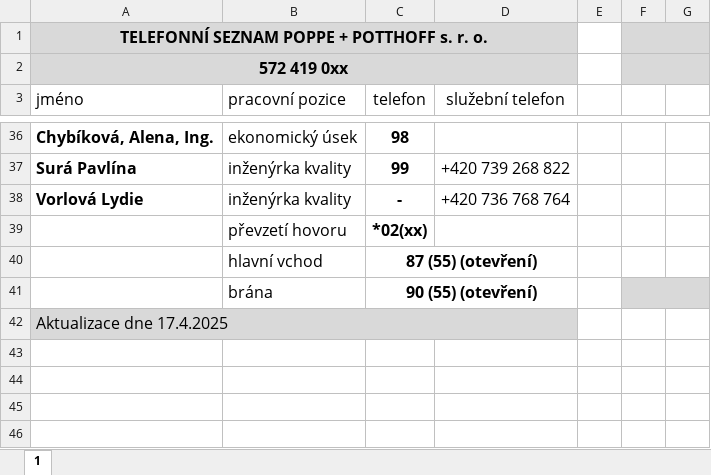
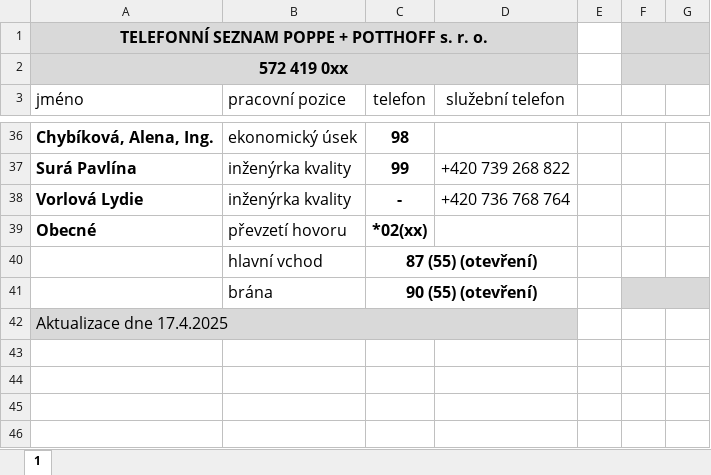
Before and after one commit to Dvorinka/PPve, an Excel workbook: contact-scrape-test/contacts.xlsx, sheet 1, drawn as a sheet; only a part is shown, gaps mark what is left out; values as stored, in another font and other column widths than the file's, no borders; the diff names each change by its address in the sheet, - before the commit and + after, or states it on an @@ line.

```diff
--- a/contact-scrape-test/contacts.xlsx (sheet 1)
+++ b/contact-scrape-test/contacts.xlsx (sheet 1)
-A39 (jméno): (empty)
+A39 (jméno): Obecné
```
Also changed, not shown: 2 other files.
